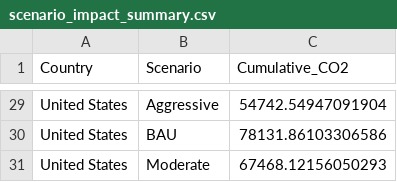
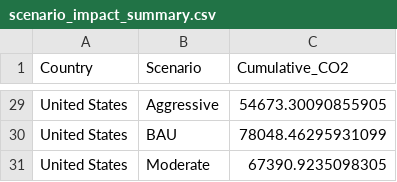
Before and after one commit to neeladrish/GHG-emission-analysis, a CSV file: data/scenario_impact_summary.csv, drawn as a sheet; only a part is shown, gaps mark what is left out; the diff covers the shown part only; the diff names each change by its address in the sheet, - before the commit and + after, or states it on an @@ line.

```diff
--- a/data/scenario_impact_summary.csv
+++ b/data/scenario_impact_summary.csv
-C29 (Cumulative_CO2): 54742.54947091904
+C29 (Cumulative_CO2): 54673.30090855905
-C30 (Cumulative_CO2): 78131.86103306586
+C30 (Cumulative_CO2): 78048.46295931099
-C31 (Cumulative_CO2): 67468.12156050293
+C31 (Cumulative_CO2): 67390.9235098305
```
Also changed, not shown: 27 edited cells elsewhere in this file, data/comparison_table.csv, data/ets_forecasts.csv, 6 other files.
